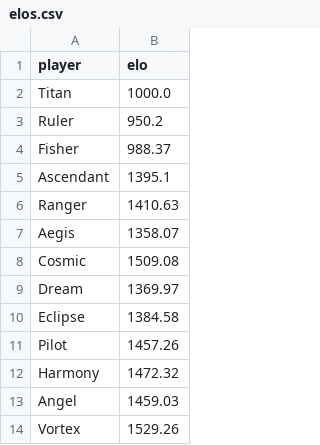
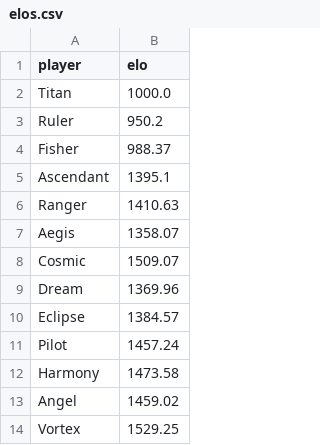
Before and after one commit to PaMeirelles/cpp-santorini, a CSV file: elos.csv, drawn as a sheet.

```diff
--- a/elos.csv
+++ b/elos.csv
@@ -7,8 +7,8 @@ Ranger,1410.63
 Aegis,1358.07
-Cosmic,1509.08
-Dream,1369.97
-Eclipse,1384.58
-Pilot,1457.26
-Harmony,1472.32
-Angel,1459.03
-Vortex,1529.26
+Cosmic,1509.07
+Dream,1369.96
+Eclipse,1384.57
+Pilot,1457.24
+Harmony,1473.58
+Angel,1459.02
+Vortex,1529.25
```
Also changed, not shown: confidence_interval.csv, matches.csv, 26 other files.
